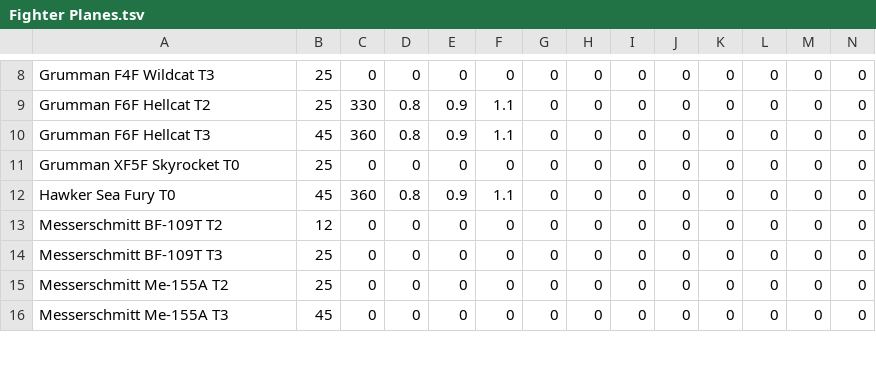
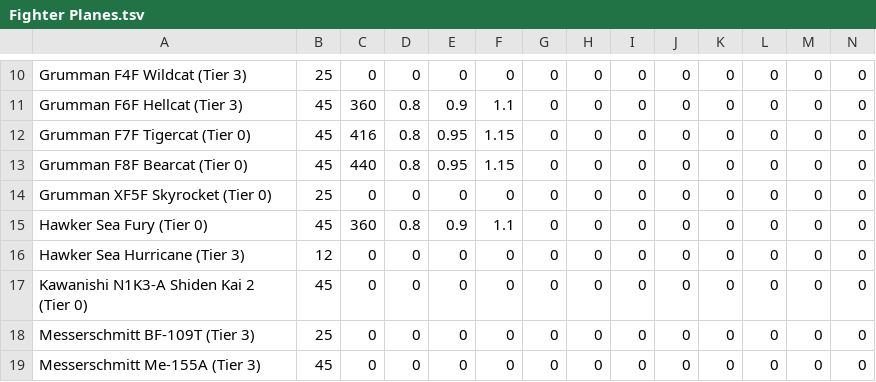
Before and after one commit to Ekizochikku/Cleaner-AZFDC, a TSV file: Weapons/Fighter Planes.tsv, drawn as a sheet; only a part is shown, gaps mark what is left out; addresses are those after the commit; the diff covers the shown part only; the diff names each change by its address in the sheet, - before the commit and + after, or states it on an @@ line.

```diff
--- a/Weapons/Fighter Planes.tsv
+++ b/Weapons/Fighter Planes.tsv
-A10: Grumman F4F Wildcat T3
+A10: Grumman F4F Wildcat (Tier 3)
-A11: Grumman F6F Hellcat T2
+A11: Grumman F6F Hellcat (Tier 3)
-B11: 25
+B11: 45
-C11: 330
+C11: 360
+row 12: Grumman F7F Tigercat (Tier 0) | 45 | 416 | 0.8 | 0.95 | 1.15 | 0 | 0 | 0 | 0 | 0 | 0 | 0 | 0
-A13: Grumman F6F Hellcat T3
+A13: Grumman F8F Bearcat (Tier 0)
-C13: 360
+C13: 440
-E13: 0.9
+E13: 0.95
-F13: 1.1
+F13: 1.15
-A14: Grumman XF5F Skyrocket T0
+A14: Grumman XF5F Skyrocket (Tier 0)
-A15: Hawker Sea Fury T0
+A15: Hawker Sea Fury (Tier 0)
-A16: Messerschmitt BF-109T T2
+A16: Hawker Sea Hurricane (Tier 3)
-A17: Messerschmitt BF-109T T3
+A17: Kawanishi N1K3-A Shiden Kai 2 (Tier 0)
-B17: 25
+B17: 45
-A18: Messerschmitt Me-155A T2
+A18: Messerschmitt BF-109T (Tier 3)
-A19: Messerschmitt Me-155A T3
+A19: Messerschmitt Me-155A (Tier 3)
```
Also changed, not shown: 3 added rows, 6 removed rows and 26 edited cells elsewhere in this file, Aux Equipment.tsv, Weapons/Dive Bombers.tsv, 20 other files.
